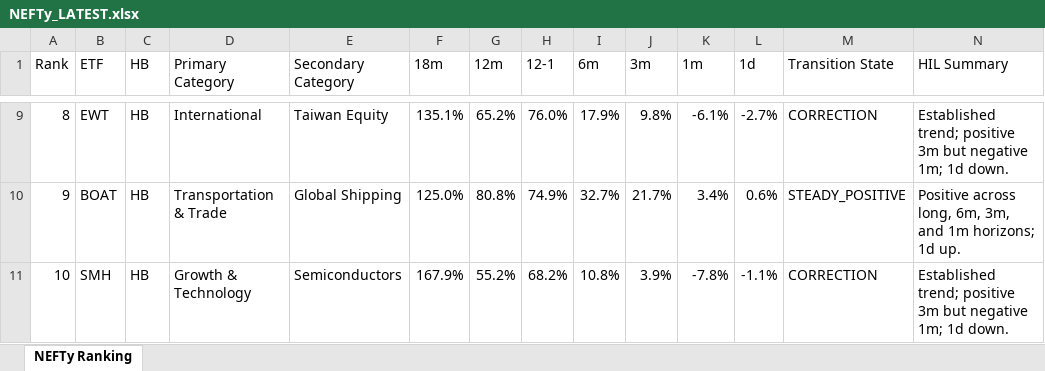
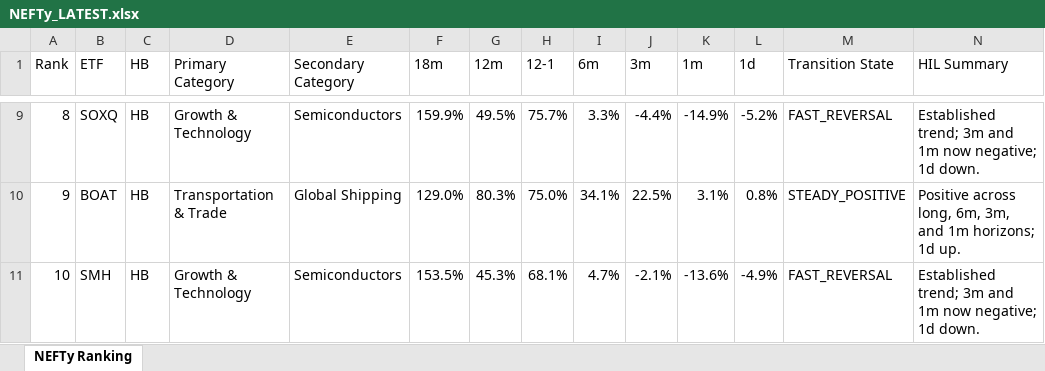
Before and after one commit to DarkMoonv1/NEFTy, an Excel workbook: NEFTy_LATEST.xlsx, sheet NEFTy Ranking, drawn as a sheet; only a part is shown, gaps mark what is left out; values as stored, in another font and other column widths than the file's, no cell formats; the diff covers the shown part only; the diff names each change by its address in the sheet, - before the commit and + after, or states it on an @@ line.

Commit message:
Update NEFTy_LATEST.xlsx

```diff
--- a/NEFTy_LATEST.xlsx (sheet NEFTy Ranking)
+++ b/NEFTy_LATEST.xlsx (sheet NEFTy Ranking)
-B9 (ETF): EWT
+B9 (ETF): SOXQ
-D9 (Primary Category): International
+D9 (Primary Category): Growth & Technology
-E9 (Secondary Category): Taiwan Equity
+E9 (Secondary Category): Semiconductors
-F9 (18m): 135.1%
+F9 (18m): 159.9%
-G9 (12m): 65.2%
+G9 (12m): 49.5%
-H9 (12-1): 76.0%
+H9 (12-1): 75.7%
-I9 (6m): 17.9%
+I9 (6m): 3.3%
-J9 (3m): 9.8%
+J9 (3m): -4.4%
-K9 (1m): -6.1%
+K9 (1m): -14.9%
-L9 (1d): -2.7%
+L9 (1d): -5.2%
-M9 (Transition State): CORRECTION
+M9 (Transition State): FAST_REVERSAL
-N9 (HIL Summary): Established trend; positive 3m but negative 1m; 1d down.
+N9 (HIL Summary): Established trend; 3m and 1m now negative; 1d down.
-F10 (18m): 125.0%
+F10 (18m): 129.0%
-G10 (12m): 80.8%
+G10 (12m): 80.3%
-H10 (12-1): 74.9%
+H10 (12-1): 75.0%
-I10 (6m): 32.7%
+I10 (6m): 34.1%
-J10 (3m): 21.7%
+J10 (3m): 22.5%
-K10 (1m): 3.4%
+K10 (1m): 3.1%
-L10 (1d): 0.6%
+L10 (1d): 0.8%
-F11 (18m): 167.9%
+F11 (18m): 153.5%
-G11 (12m): 55.2%
+G11 (12m): 45.3%
-H11 (12-1): 68.2%
+H11 (12-1): 68.1%
-I11 (6m): 10.8%
+I11 (6m): 4.7%
-J11 (3m): 3.9%
+J11 (3m): -2.1%
-K11 (1m): -7.8%
+K11 (1m): -13.6%
-L11 (1d): -1.1%
+L11 (1d): -4.9%
-M11 (Transition State): CORRECTION
+M11 (Transition State): FAST_REVERSAL
-N11 (HIL Summary): Established trend; positive 3m but negative 1m; 1d down.
+N11 (HIL Summary): Established trend; 3m and 1m now negative; 1d down.
```
Also changed, not shown: 1085 edited cells elsewhere in this sheet, cell formats.
